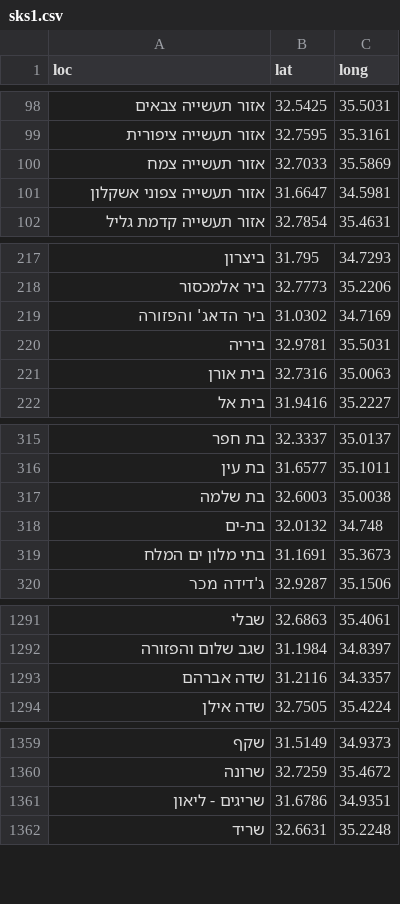
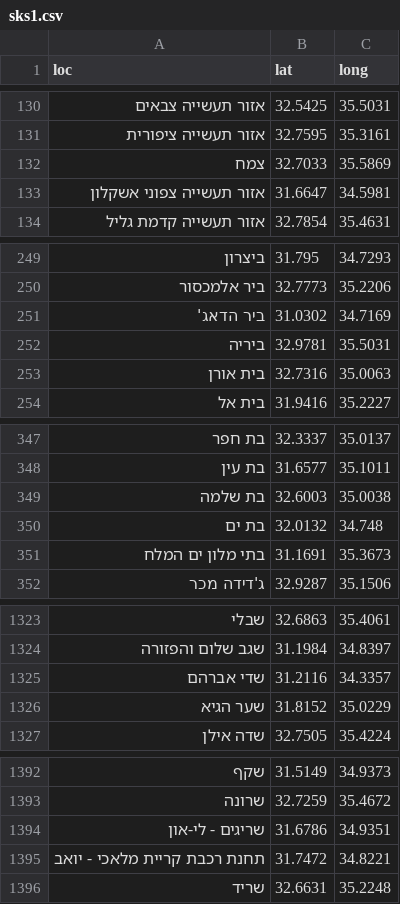
Before and after one commit to StormYoutube1/twiks, a CSV file: sks1.csv, drawn as a sheet; only a part is shown, gaps mark what is left out; the diff covers the shown part only.

```diff
--- a/sks1.csv
+++ b/sks1.csv
@@ -99,3 +131,3 @@ loc,lat,long
 אזור תעשייה ציפורית,32.7595,35.3161
-אזור תעשייה צמח,32.7033,35.5869
+צמח,32.7033,35.5869
 אזור תעשייה צפוני אשקלון,31.6647,34.5981
@@ -218,3 +250,3 @@ loc,lat,long
 ביר אלמכסור,32.7773,35.2206
-ביר הדאג' והפזורה,31.0302,34.7169
+ביר הדאג',31.0302,34.7169
 ביריה,32.9781,35.5031
@@ -317,3 +349,3 @@ loc,lat,long
 בת שלמה,32.6003,35.0038
-בת-ים,32.0132,34.748
+בת ים,32.0132,34.748
 בתי מלון ים המלח,31.1691,35.3673
@@ -1292,3 +1324,4 @@ loc,lat,long
 שגב שלום והפזורה,31.1984,34.8397
-שדה אברהם,31.2116,34.3357
+שדי אברהם,31.2116,34.3357
+שער הגיא,31.8152,35.0229
 שדה אילן,32.7505,35.4224
@@ -1360,3 +1393,4 @@ loc,lat,long
 שרונה,32.7259,35.4672
-שריגים - ליאון,31.6786,34.9351
+שריגים - לי-און,31.6786,34.9351
+תחנת רכבת קריית מלאכי - יואב,31.7472,34.8221
 שריד,32.6631,35.2248
```
Also changed, not shown: 32 added rows and 4 edited cells elsewhere in this file.
